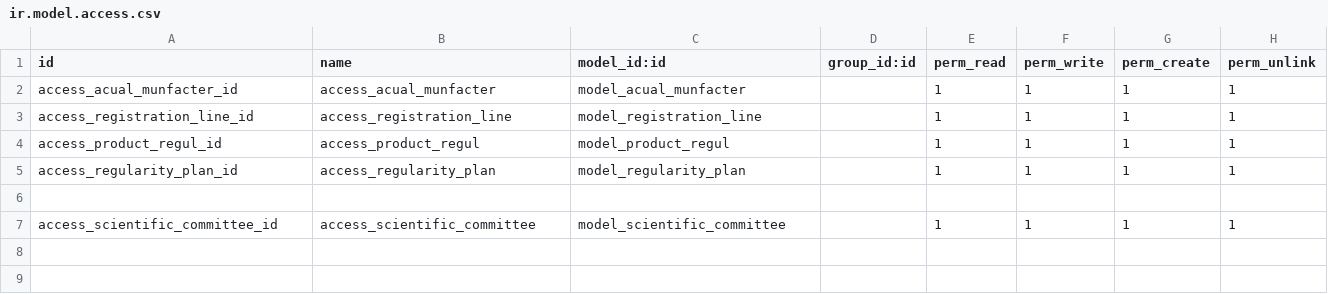
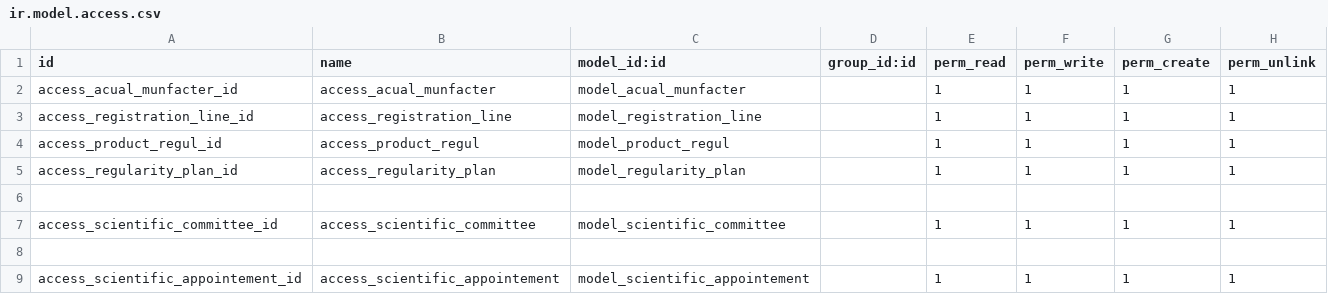
Before and after one commit to Peru-odoo/production, a CSV file: surgi_regularity/security/ir.model.access.csv, drawn as a sheet; the diff names each change by its address in the sheet, - before the commit and + after, or states it on an @@ line.

```diff
--- a/surgi_regularity/security/ir.model.access.csv
+++ b/surgi_regularity/security/ir.model.access.csv
+row 8: (empty)
+row 9: access_scientific_appointement_id | access_scientific_appointement | model_scientific_appointement |  | 1 | 1 | 1 | 1
```
Also changed, not shown: 8 other files.
